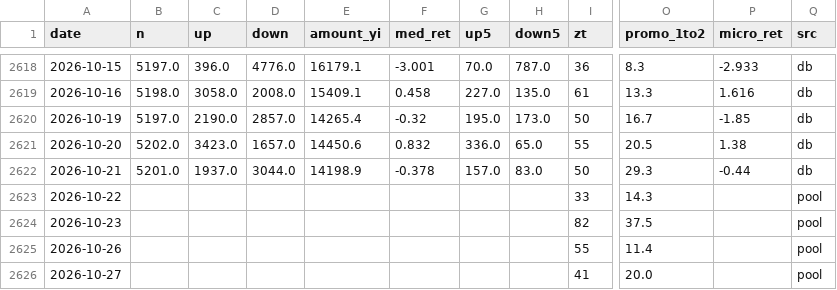
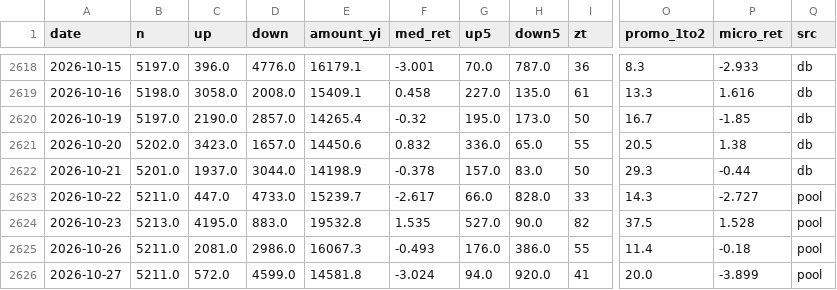
Before and after one commit to gaaiyun/a-share-pulse, a CSV file: data/daily_metrics.csv, drawn as a sheet; only a part is shown, gaps mark what is left out; the diff covers the shown part only; the diff names each change by its address in the sheet, - before the commit and + after, or states it on an @@ line.

```diff
--- a/data/daily_metrics.csv
+++ b/data/daily_metrics.csv
-B2623 (n): (empty)
+B2623 (n): 5211.0
-C2623 (up): (empty)
+C2623 (up): 447.0
-D2623 (down): (empty)
+D2623 (down): 4733.0
-E2623 (amount_yi): (empty)
+E2623 (amount_yi): 15239.7
-F2623 (med_ret): (empty)
+F2623 (med_ret): -2.617
-G2623 (up5): (empty)
+G2623 (up5): 66.0
-H2623 (down5): (empty)
+H2623 (down5): 828.0
-P2623 (micro_ret): (empty)
+P2623 (micro_ret): -2.727
-B2624 (n): (empty)
+B2624 (n): 5213.0
-C2624 (up): (empty)
+C2624 (up): 4195.0
-D2624 (down): (empty)
+D2624 (down): 883.0
-E2624 (amount_yi): (empty)
+E2624 (amount_yi): 19532.8
-F2624 (med_ret): (empty)
+F2624 (med_ret): 1.535
-G2624 (up5): (empty)
+G2624 (up5): 527.0
-H2624 (down5): (empty)
+H2624 (down5): 90.0
-P2624 (micro_ret): (empty)
+P2624 (micro_ret): 1.528
-B2625:B2626 (n): (empty)
+B2625:B2626 (n): 5211.0
-C2625 (up): (empty)
+C2625 (up): 2081.0
-D2625 (down): (empty)
+D2625 (down): 2986.0
-E2625 (amount_yi): (empty)
+E2625 (amount_yi): 16067.3
-F2625 (med_ret): (empty)
+F2625 (med_ret): -0.493
-G2625 (up5): (empty)
+G2625 (up5): 176.0
-H2625 (down5): (empty)
+H2625 (down5): 386.0
-P2625 (micro_ret): (empty)
+P2625 (micro_ret): -0.18
-C2626 (up): (empty)
+C2626 (up): 572.0
-D2626 (down): (empty)
+D2626 (down): 4599.0
-E2626 (amount_yi): (empty)
+E2626 (amount_yi): 14581.8
-F2626 (med_ret): (empty)
+F2626 (med_ret): -3.024
-G2626 (up5): (empty)
+G2626 (up5): 94.0
-H2626 (down5): (empty)
+H2626 (down5): 920.0
-P2626 (micro_ret): (empty)
+P2626 (micro_ret): -3.899
```
Also changed, not shown: 16 edited cells elsewhere in this file, 22 other files.
